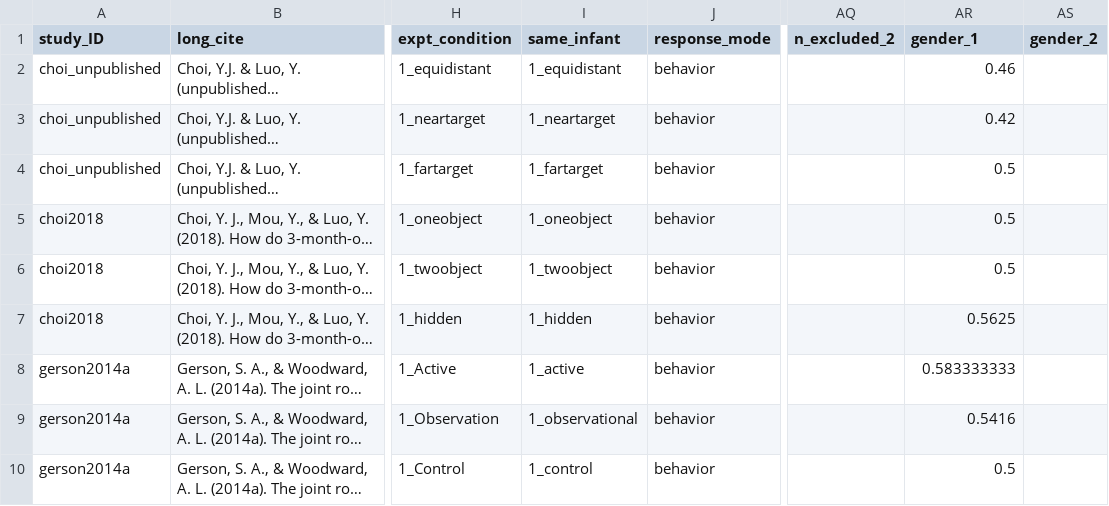
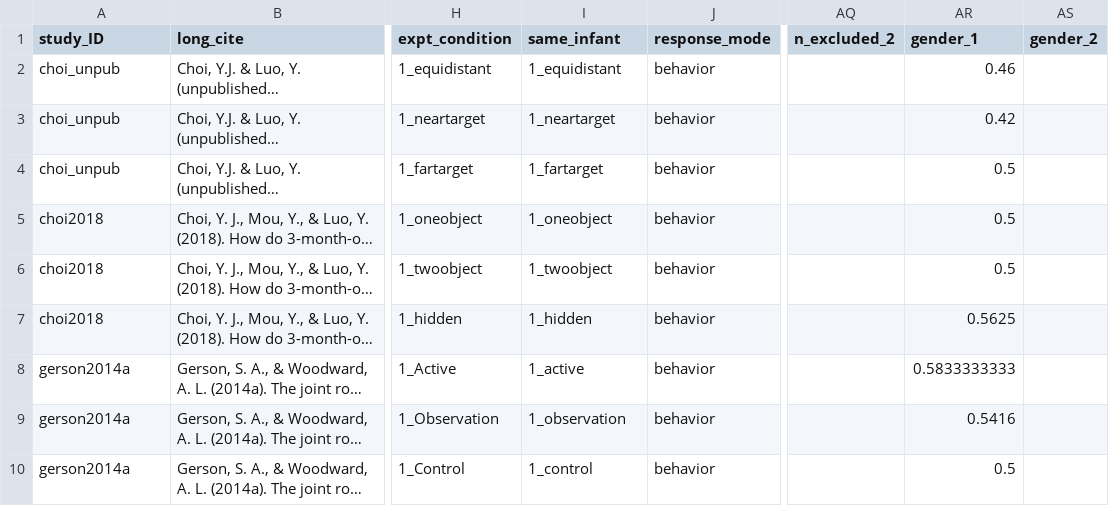
Before and after one commit to shariliu/3meta, a CSV file: analysis/ma_study_designs.csv, drawn as a sheet; only a part is shown, gaps mark what is left out; long unchanged cells end in …; the diff covers the shown part only; the diff names each change by its address in the sheet, - before the commit and + after, or states it on an @@ line.

Commit message:
mask choi unpub from sharing, clean up

```diff
--- a/analysis/ma_study_designs.csv
+++ b/analysis/ma_study_designs.csv
-A2:A4 (study_ID): choi_unpublished
+A2:A4 (study_ID): choi_unpub
-AR8 (gender_1): 0.583333333
+AR8 (gender_1): 0.5833333333
-I9 (same_infant): 1_observational
+I9 (same_infant): 1_observation
```
Also changed, not shown: 1 added row and 16 edited cells elsewhere in this file, 3 other files.
